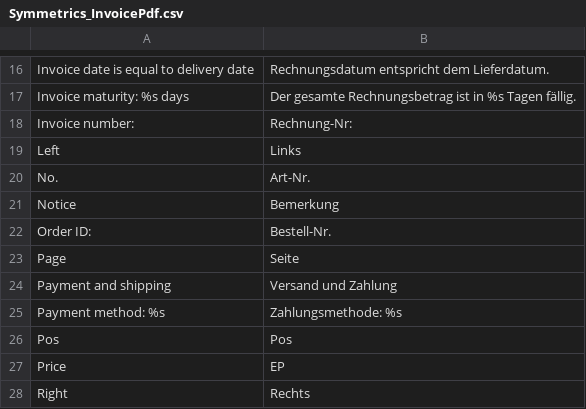
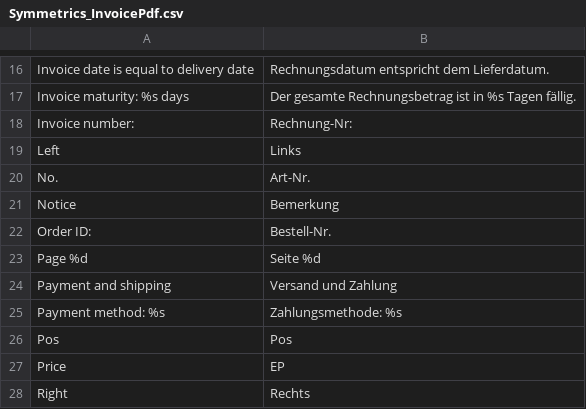
Before and after one commit to symmetrics/mrg_invoicepdf, a CSV file: build/app/locale/de_DE/Symmetrics_InvoicePdf.csv, drawn as a sheet; only a part is shown, gaps mark what is left out; removed rows and columns are numbered as before the commit, all else as after; the diff names each change by its address in the sheet, - before the commit and + after, or states it on an @@ line.

Commit message:
Deutsche Lokalisierung für 'Page' korregiert

```diff
--- a/build/app/locale/de_DE/Symmetrics_InvoicePdf.csv
+++ b/build/app/locale/de_DE/Symmetrics_InvoicePdf.csv
-row 23: Page | Seite
+row 23: Page %d | Seite %d
```
